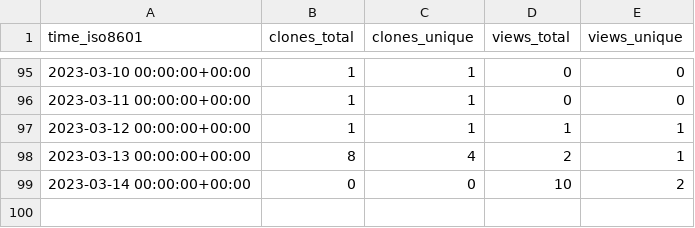
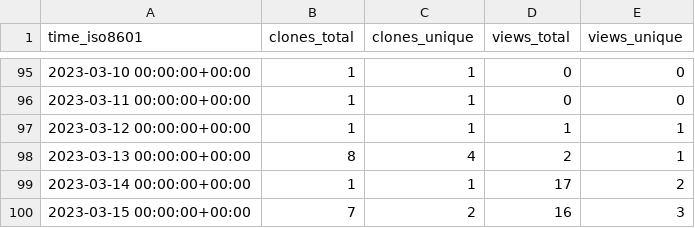
Before and after one commit to djtomlinson/PhysiBoSS, a CSV file: PhysiBoSS/PhysiBoSS/ghrs-data/views_clones_aggregate.csv, drawn as a sheet; only a part is shown, gaps mark what is left out.

```diff
--- a/PhysiBoSS/PhysiBoSS/ghrs-data/views_clones_aggregate.csv
+++ b/PhysiBoSS/PhysiBoSS/ghrs-data/views_clones_aggregate.csv
@@ -98,2 +98,3 @@ time_iso8601,clones_total,clones_unique,views_total,views_unique
 2023-03-13 00:00:00+00:00,8,4,2,1
-2023-03-14 00:00:00+00:00,0,0,10,2
+2023-03-14 00:00:00+00:00,1,1,17,2
+2023-03-15 00:00:00+00:00,7,2,16,3
```
Also changed, not shown: 1 other file.
